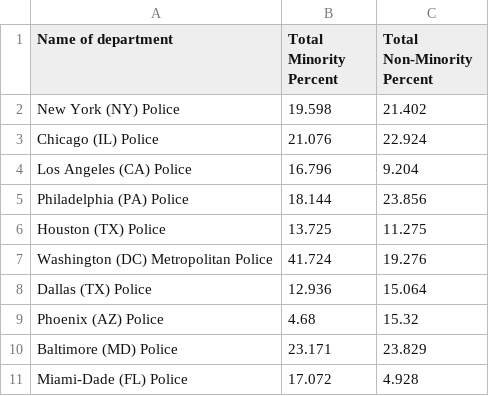
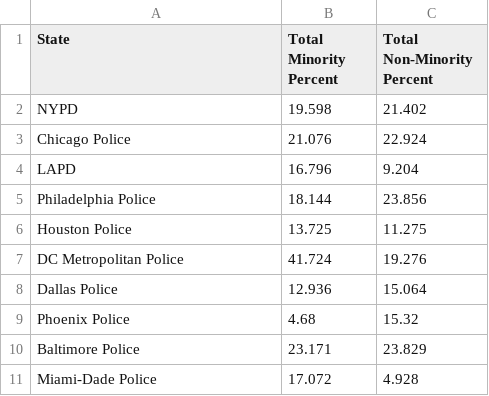
Before and after one commit to aliyabhatia/sized-donuts, a CSV file: data2.csv, drawn as a sheet.

```diff
--- a/data2.csv
+++ b/data2.csv
@@ -1,11 +1,11 @@
-Name of department,Total Minority Percent,Total Non-Minority Percent
-New York (NY) Police,19.598,21.402
-Chicago (IL) Police,21.076,22.924
-Los Angeles (CA) Police,16.796,9.204
-Philadelphia (PA) Police,18.144,23.856
-Houston (TX) Police,13.725,11.275
-Washington (DC) Metropolitan Police ,41.724,19.276
-Dallas (TX) Police,12.936,15.064
-Phoenix (AZ) Police,4.68,15.32
-Baltimore (MD) Police,23.171,23.829
-Miami-Dade (FL) Police,17.072,4.928
+State,Total Minority Percent,Total Non-Minority Percent
+NYPD,19.598,21.402
+Chicago Police,21.076,22.924
+LAPD,16.796,9.204
+Philadelphia Police,18.144,23.856
+Houston Police,13.725,11.275
+DC Metropolitan Police ,41.724,19.276
+Dallas Police,12.936,15.064
+Phoenix Police,4.68,15.32
+Baltimore Police,23.171,23.829
+Miami-Dade Police,17.072,4.928
```
Also changed, not shown: data.csv, 2 other files.
